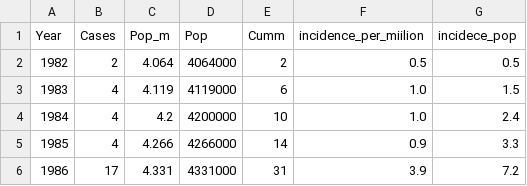
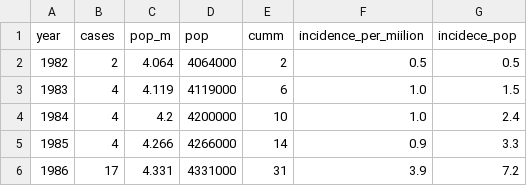
Before and after one commit to Model-Lab-Net/Courses, a CSV file: Epi/Data/HIV_Israel_1981-2023.csv, drawn as a sheet; only a part is shown.

Commit message:
Update HIV_Israel_1981-2023.csv

```diff
--- a/Epi/Data/HIV_Israel_1981-2023.csv
+++ b/Epi/Data/HIV_Israel_1981-2023.csv
@@ -1,2 +1,2 @@
-Year,Cases,Pop_m,Pop,Cumm,incidence_per_miilion,incidece_pop
+year,cases,pop_m,pop,cumm,incidence_per_miilion,incidece_pop
 1982,2,4.064,4064000,2,0.5,0.5
```
